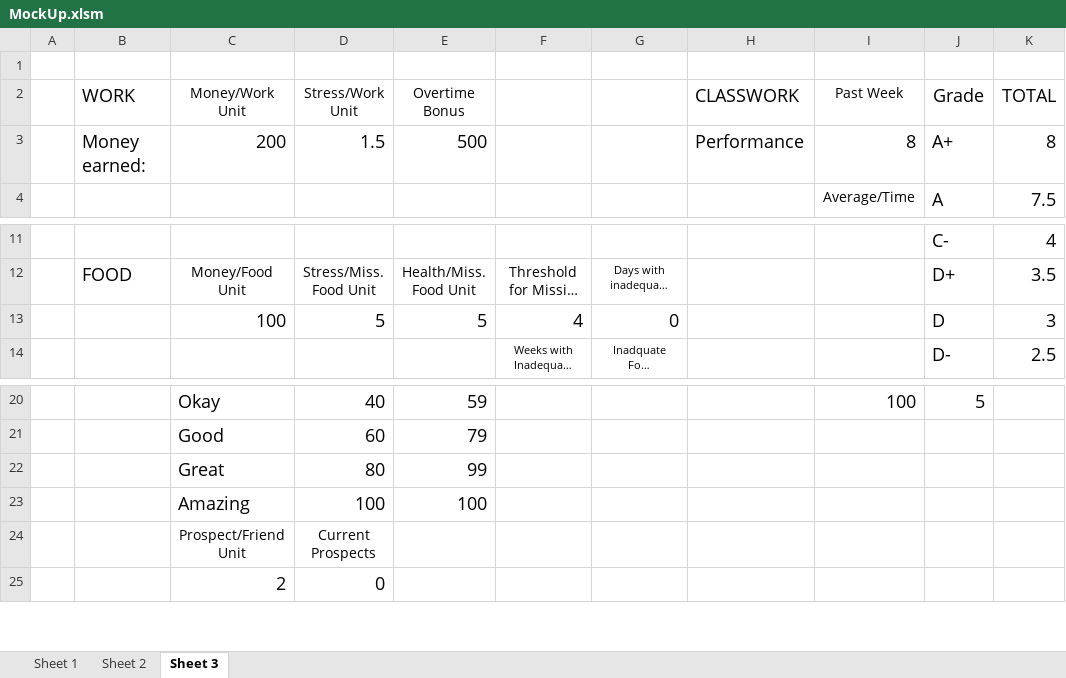
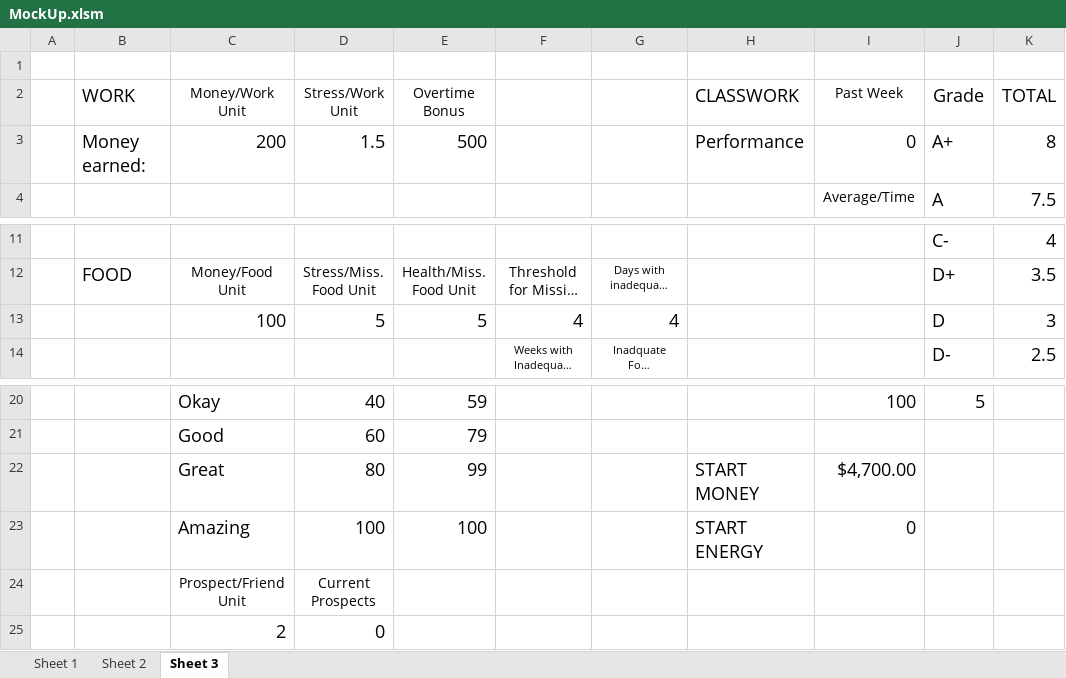
Before and after one commit to mayukhdifferent/GPMStudentSim, an Excel workbook: MockUp.xlsm, sheet Sheet 3, drawn as a sheet; only a part is shown, gaps mark what is left out; long unchanged cells end in …; values as stored, in another font and other column widths than the file's, no borders; the diff names each change by its address in the sheet, - before the commit and + after, or states it on an @@ line.

Commit message:
Money Reset Bugfix
Fixed bug with food allocation where money would not restore on AP reset function.

```diff
--- a/MockUp.xlsm (sheet Sheet 3)
+++ b/MockUp.xlsm (sheet Sheet 3)
-I3 (Past Week): 8
+I3 (Past Week): 0
-G13: 0
+G13: 4
-H22 (CLASSWORK): (empty)
+H22 (CLASSWORK): START MONEY
-I22 (Past Week): (empty)
+I22 (Past Week): $4,700.00
-H23 (CLASSWORK): (empty)
+H23 (CLASSWORK): START ENERGY
-I23 (Past Week): (empty)
+I23 (Past Week): 0
```
Also changed, not shown: sheet Sheet 2, 1 other file.
